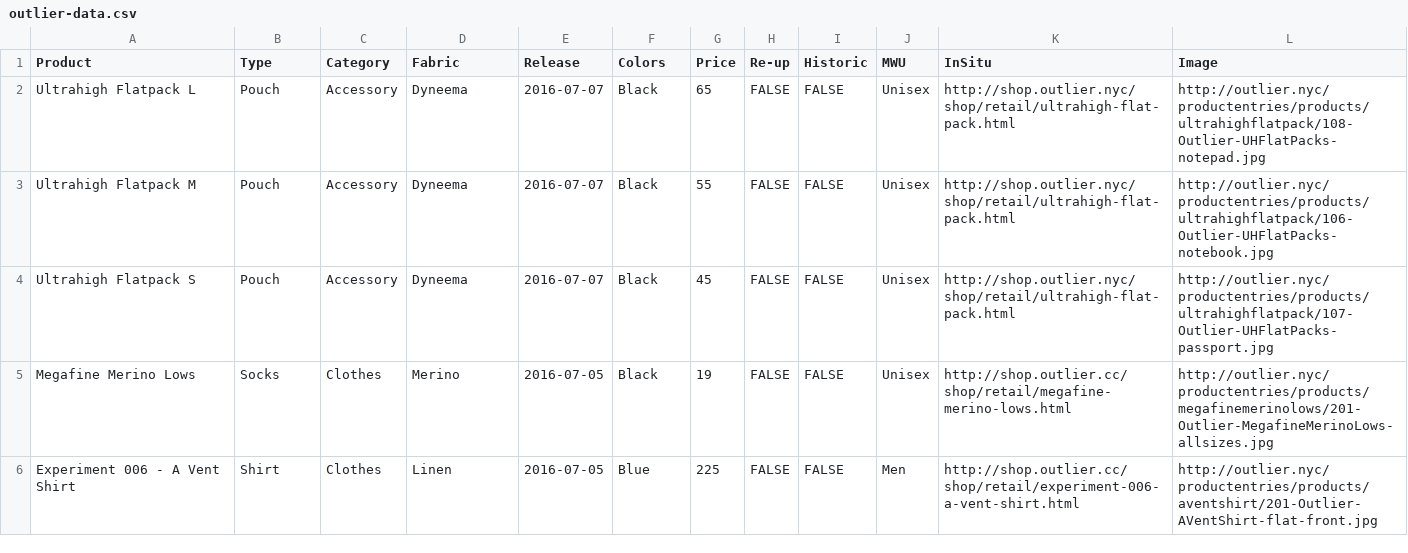
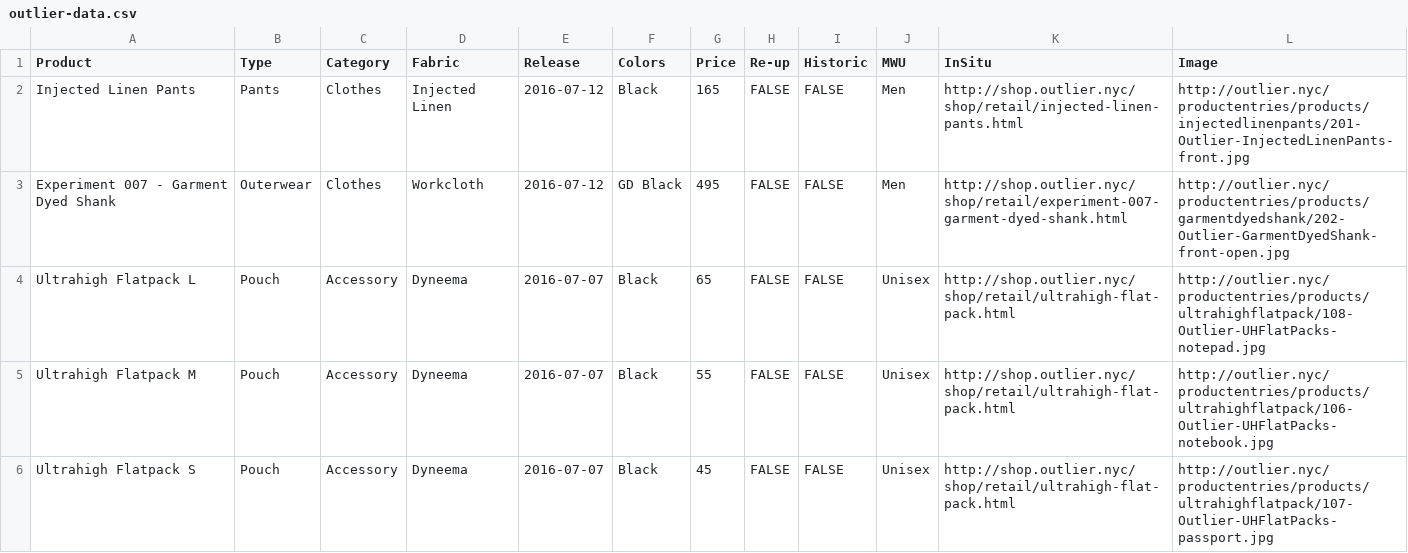
Before and after one commit to ciyer/outlier, a CSV file: outlier-data.csv, drawn as a sheet; only a part is shown; the shorter side is filled out with more unchanged rows.

Commit message:
2016-07-12 Experment + Injected Linen Pants.

```diff
--- a/outlier-data.csv
+++ b/outlier-data.csv
@@ -1,2 +1,4 @@
 Product,Type,Category,Fabric,Release,Colors,Price,Re-up,Historic,MWU,InSitu,Image
+Injected Linen Pants,Pants,Clothes,Injected Linen,2016-07-12,Black,165,FALSE,FALSE,Men,http://shop.outlier.nyc/shop/retail/injected-linen-pants.html,http://outlier.nyc/productentries/products/injectedlinenpants/201-Outlier-InjectedLinenPants-front.jpg
+Experiment 007 - Garment Dyed Shank,Outerwear,Clothes,Workcloth,2016-07-12,GD Black,495,FALSE,FALSE,Men,http://shop.outlier.nyc/shop/retail/experiment-007-garment-dyed-shank.html,http://outlier.nyc/productentries/products/garmentdyedshank/202-Outlier-GarmentDyedShank-front-open.jpg
 Ultrahigh Flatpack L,Pouch,Accessory,Dyneema,2016-07-07,Black,65,FALSE,FALSE,Unisex,http://shop.outlier.nyc/shop/retail/ultrahigh-flat-pack.html,http://outlier.nyc/productentries/products/ultrahighflatpack/108-Outlier-UHFlatPacks-notepad.jpg
```
